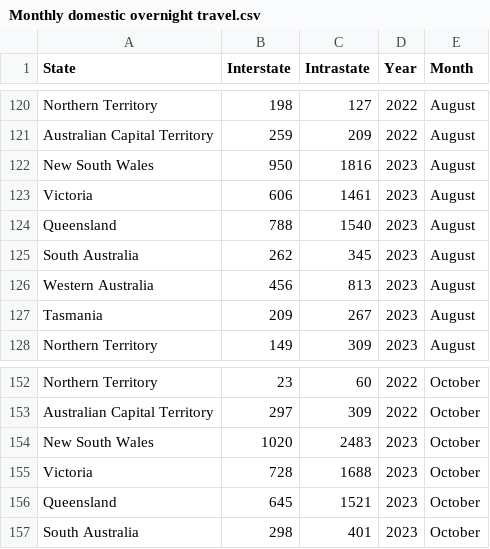
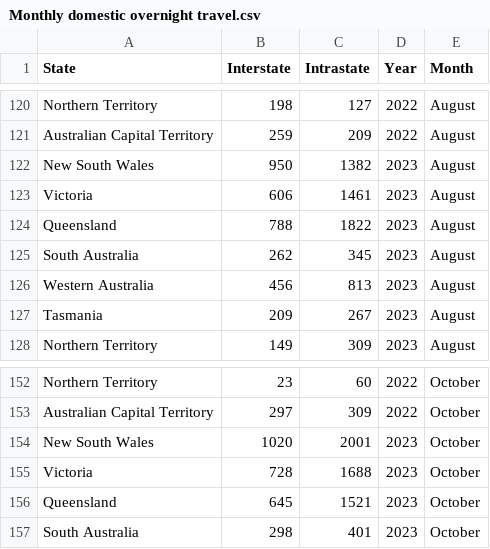
Before and after one commit to SZao/FIT3179, a CSV file: data/Monthly domestic overnight travel.csv, drawn as a sheet; only a part is shown, gaps mark what is left out.

Commit message:
update data

```diff
--- a/data/Monthly domestic overnight travel.csv
+++ b/data/Monthly domestic overnight travel.csv
@@ -121,5 +121,5 @@ Northern Territory,198,127,2022,August,,
 Australian Capital Territory,259,209,2022,August,,
-New South Wales,950,1816,2023,August,,
+New South Wales,950,1382,2023,August,,
 Victoria,606,1461,2023,August,,
-Queensland,788,1540,2023,August,,
+Queensland,788,1822,2023,August,,
 South Australia,262,345,2023,August,,
@@ -153,3 +153,3 @@ Northern Territory,23,60,2022,October,,
 Australian Capital Territory,297,309,2022,October,,
-New South Wales,1020,2483,2023,October,,
+New South Wales,1020,2001,2023,October,,
 Victoria,728,1688,2023,October,,
```
